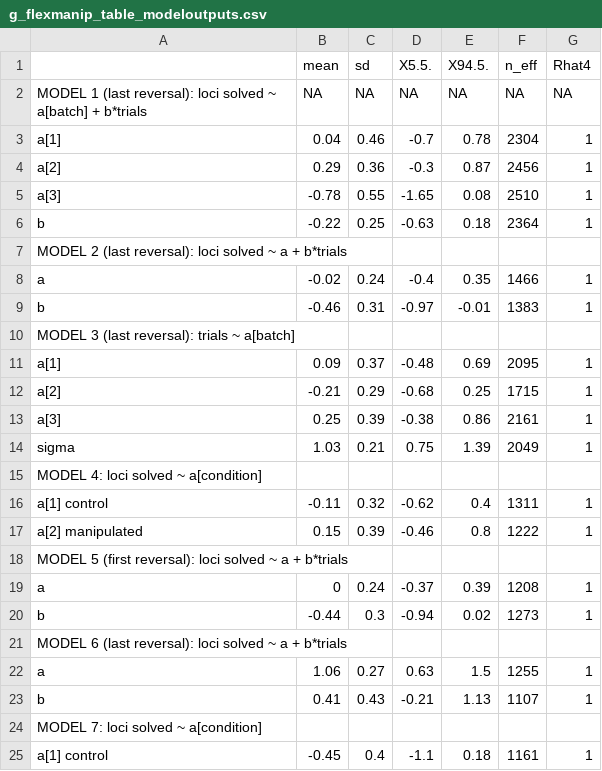
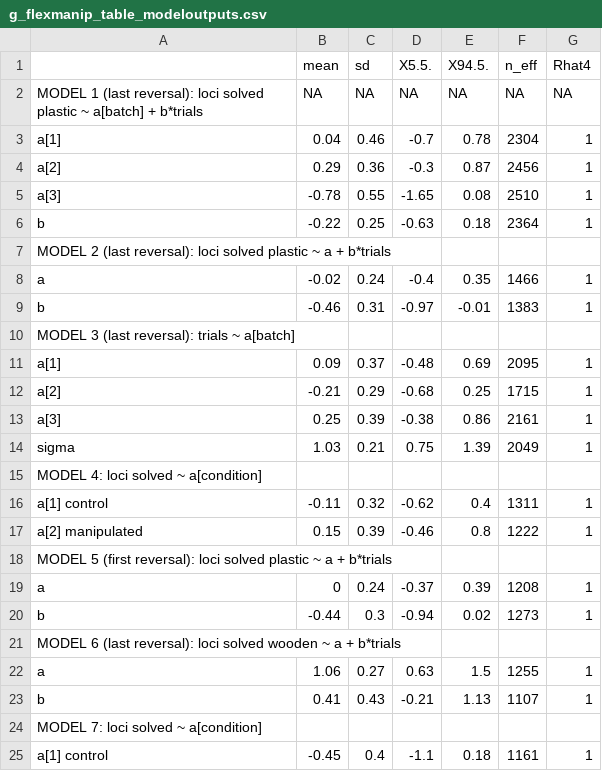
Before and after one commit to corinalogan/grackles, a CSV file: Files/Preregistrations/g_flexmanip_table_modeloutputs.csv, drawn as a sheet; only a part is shown; the diff covers the shown part only.

Commit message:
added whether plastic or wooden to csv

```diff
--- a/Files/Preregistrations/g_flexmanip_table_modeloutputs.csv
+++ b/Files/Preregistrations/g_flexmanip_table_modeloutputs.csv
@@ -1,3 +1,3 @@
 ,mean,sd,X5.5.,X94.5.,n_eff,Rhat4
-MODEL 1 (last reversal): loci solved ~ a[batch] + b*trials,NA,NA,NA,NA,NA,NA
+MODEL 1 (last reversal): loci solved plastic ~ a[batch] + b*trials,NA,NA,NA,NA,NA,NA
 a[1],0.04,0.46,-0.7,0.78,2304,1
@@ -6,3 +6,3 @@ a[3],-0.78,0.55,-1.65,0.08,2510,1
 b    ,-0.22,0.25,-0.63,0.18,2364,1
-MODEL 2 (last reversal): loci solved ~ a + b*trials,,,,,,
+MODEL 2 (last reversal): loci solved plastic ~ a + b*trials,,,,,,
 a ,-0.02,0.24,-0.4,0.35,1466,1
@@ -17,6 +17,6 @@ a[1] control,-0.11,0.32,-0.62,0.4,1311,1
 a[2] manipulated,0.15,0.39,-0.46,0.8,1222,1
-MODEL 5 (first reversal): loci solved ~ a + b*trials,,,,,,
+MODEL 5 (first reversal): loci solved plastic ~ a + b*trials,,,,,,
 a ,0,0.24,-0.37,0.39,1208,1
 b ,-0.44,0.3,-0.94,0.02,1273,1
-MODEL 6 (last reversal): loci solved ~ a + b*trials,,,,,,
+MODEL 6 (last reversal): loci solved wooden ~ a + b*trials,,,,,,
 a ,1.06,0.27,0.63,1.5,1255,1
```
Also changed, not shown: 7 edited cells elsewhere in this file.
